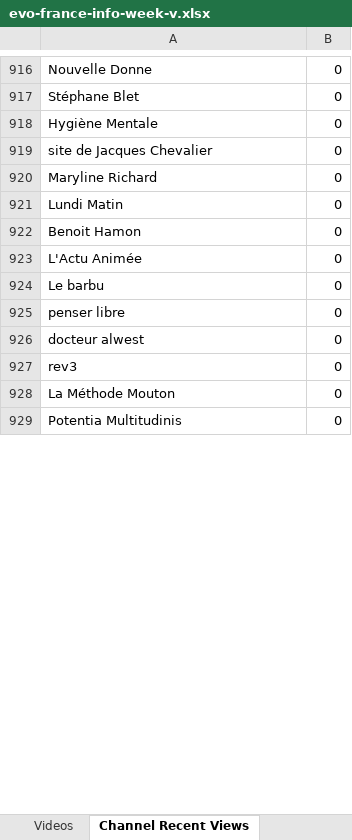
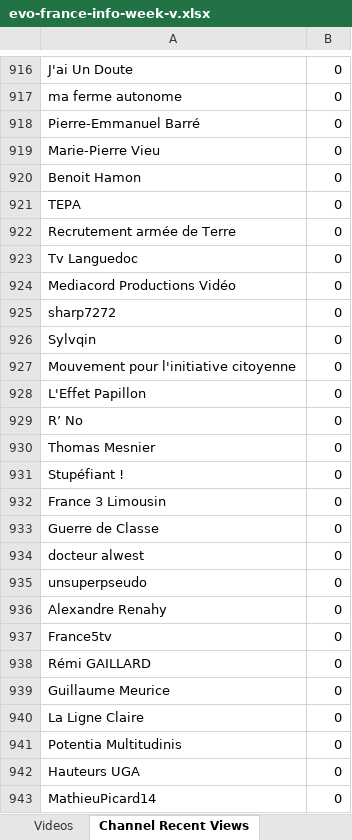
Before and after one commit to pnbt/youtube-transparency, an Excel workbook: app/assets/data/info/evo-france-info-week-v.xlsx, sheet Channel Recent Views, drawn as a sheet; only a part is shown, gaps mark what is left out; values as stored, in another font and other column widths than the file's, no borders; removed rows and columns are numbered as before the commit, all else as after; the diff covers the shown part only; the diff names each change by its address in the sheet, - before the commit and + after, or states it on an @@ line.

```diff
--- a/app/assets/data/info/evo-france-info-week-v.xlsx (sheet Channel Recent Views)
+++ b/app/assets/data/info/evo-france-info-week-v.xlsx (sheet Channel Recent Views)
-A916: Nouvelle Donne
+A916: J'ai Un Doute
@@ row 917 moved to row 1016: Stéphane Blet @@
-row 918: Hygiène Mentale | 0
-A917: site de Jacques Chevalier
+A917: ma ferme autonome
-A918: Maryline Richard
+A918: Pierre-Emmanuel Barré
-A919: Lundi Matin
+A919: Marie-Pierre Vieu
@@ row 967 moved to row 921: TEPA @@
-A922: L'Actu Animée
+A922: Recrutement armée de Terre
-A923: Le barbu
+A923: Tv Languedoc
@@ row 1020 moved to row 924: Mediacord Productions Vidéo @@
@@ row 1061 moved to row 925: sharp7272 @@
@@ row 978 moved to row 926: Sylvqin @@
+row 927: Mouvement pour l'initiative citoyenne | 0
@@ row 1037 moved to row 928: L'Effet Papillon @@
@@ row 1097 moved to row 929: R’ No @@
+row 930: Thomas Mesnier | 0
@@ row 977 moved to row 931: Stupéfiant ! @@
+row 932: France 3 Limousin | 0
-A933: penser libre
+A933: Guerre de Classe
@@ row 1091 moved to row 935: unsuperpseudo @@
+row 936: Alexandre Renahy | 0
-A937: rev3
+A937: France5tv
-A938: La Méthode Mouton
+A938: Rémi GAILLARD
@@ row 1041 moved to row 939: Guillaume Meurice @@
@@ row 1086 moved to row 940: La Ligne Claire @@
@@ row 961 moved to row 942: Hauteurs UGA @@
+row 943: MathieuPicard14 | 0
```
Also changed, not shown: 71 added rows, 81 removed rows, 164 moved rows and 20 edited cells elsewhere in this sheet, sheet Videos, app/assets/data/info/evo-france-info-3days-r.xlsx, app/assets/data/info/evo-france-info-3days-v.xlsx, 10 other files.
